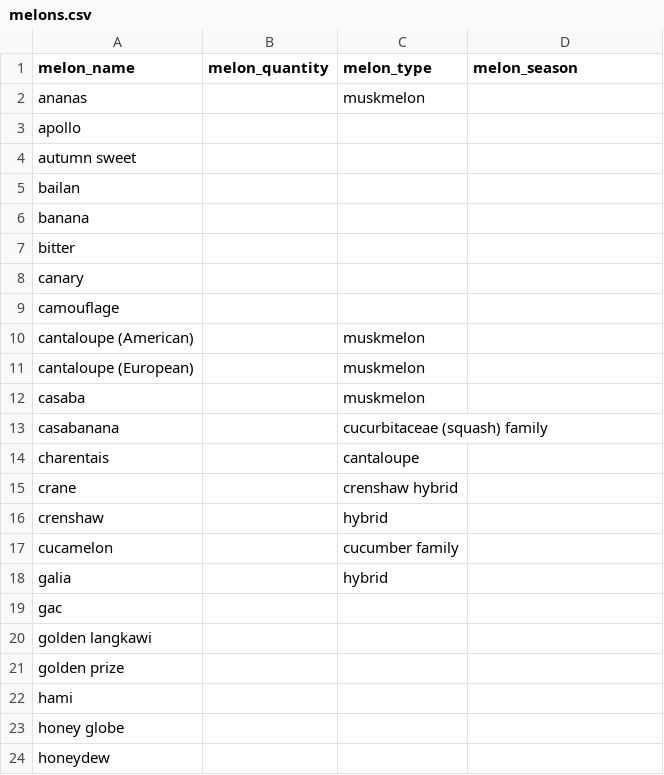
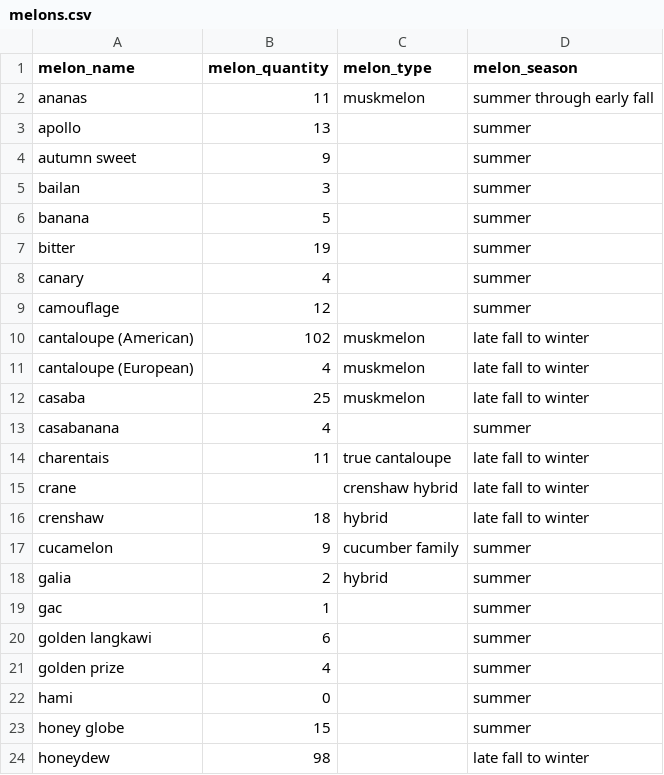
Before and after one commit to kioshi87/IM_Melon, a CSV file: melons.csv, drawn as a sheet; only a part is shown; the diff covers the shown part only.

Commit message:
dataset

```diff
--- a/melons.csv
+++ b/melons.csv
@@ -1,24 +1,24 @@
 melon_name, melon_quantity, melon_type, melon_season
-ananas, , muskmelon,
-apollo, ,
-autumn sweet, ,
-bailan, ,
-banana, ,
-bitter, ,
-canary, ,
-camouflage, ,
-cantaloupe (American), , muskmelon,
-cantaloupe (European), , muskmelon,
-casaba, , muskmelon
-casabanana, , cucurbitaceae (squash) family,
-charentais, , cantaloupe,
-crane, , crenshaw hybrid,
-crenshaw, , hybrid,
-cucamelon, , cucumber family,
-galia, , hybrid,
-gac, ,
-golden langkawi, ,
-golden prize, ,
-hami, ,
-honey globe, ,
-honeydew, ,
+ananas, 11, muskmelon, summer through early fall
+apollo, 13, , summer
+autumn sweet, 9, , summer
+bailan, 3, , summer
+banana, 5, , summer
+bitter, 19, , summer
+canary, 4, , summer
+camouflage, 12, , summer
+cantaloupe (American), 102, muskmelon, late fall to winter
+cantaloupe (European), 4, muskmelon, late fall to winter
+casaba, 25, muskmelon, late fall to winter
+casabanana, 4, , summer
+charentais, 11, true cantaloupe, late fall to winter
+crane, , crenshaw hybrid, late fall to winter
+crenshaw, 18, hybrid, late fall to winter
+cucamelon, 9, cucumber family, summer
+galia, 2, hybrid, summer
+gac, 1, , summer
+golden langkawi, 6, , summer
+golden prize, 4, , summer
+hami, 0, , summer
+honey globe, 15, , summer
+honeydew, 98, , late fall to winter
```
Also changed, not shown: 1 added row, 1 removed row and 28 edited cells elsewhere in this file.
